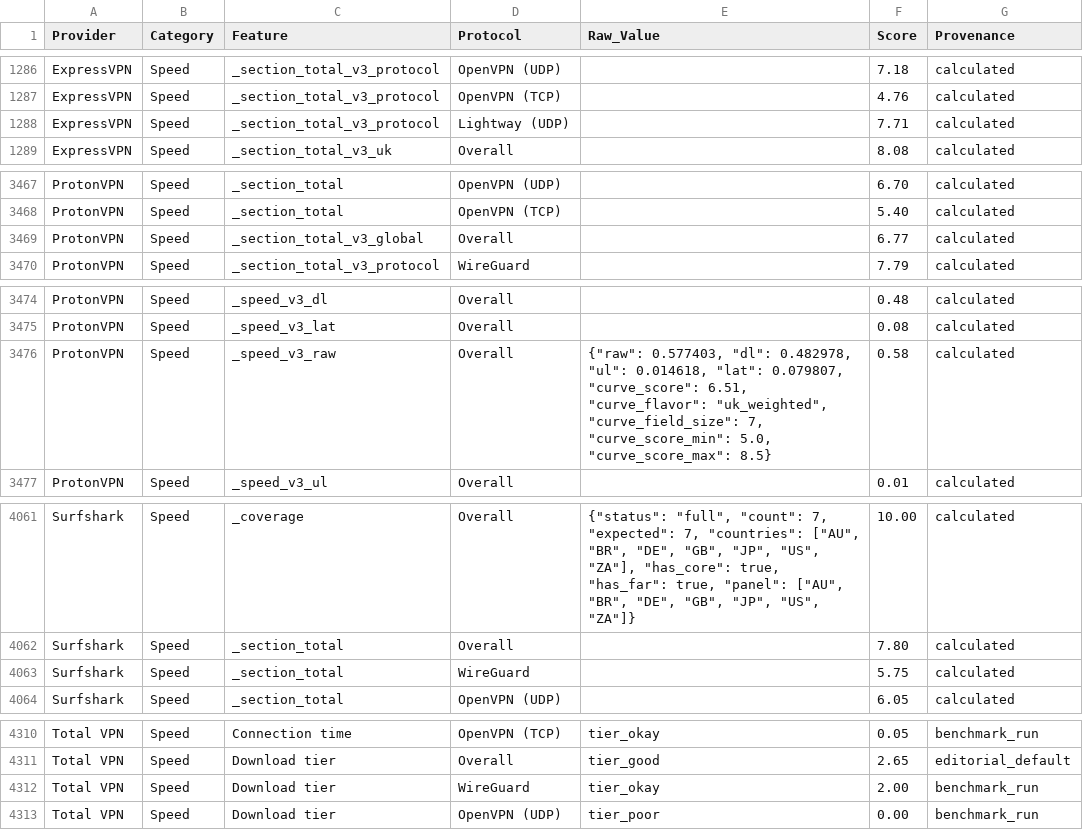
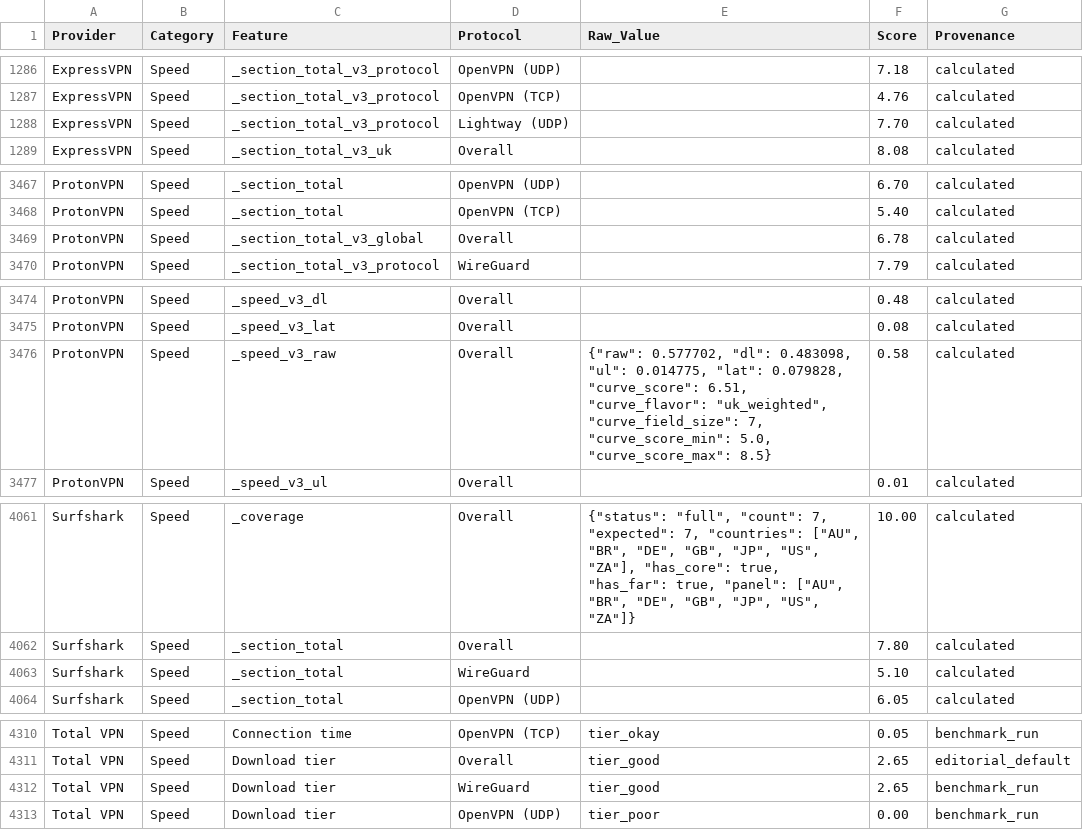
Before and after one commit to SeanMcGrathCT/comparitech-vpn-hub, a CSV file: Comparitech_Feature_Scores_Long.csv, drawn as a sheet; only a part is shown, gaps mark what is left out; the diff covers the shown part only.

```diff
--- a/Comparitech_Feature_Scores_Long.csv
+++ b/Comparitech_Feature_Scores_Long.csv
@@ -1287,3 +1287,3 @@ ExpressVPN,Speed,_section_total_v3_protocol,OpenVPN (UDP),,7.18,calculated
 ExpressVPN,Speed,_section_total_v3_protocol,OpenVPN (TCP),,4.76,calculated
-ExpressVPN,Speed,_section_total_v3_protocol,Lightway (UDP),,7.71,calculated
+ExpressVPN,Speed,_section_total_v3_protocol,Lightway (UDP),,7.70,calculated
 ExpressVPN,Speed,_section_total_v3_uk,Overall,,8.08,calculated
@@ -3468,3 +3468,3 @@ ProtonVPN,Speed,_section_total,OpenVPN (UDP),,6.70,calculated
 ProtonVPN,Speed,_section_total,OpenVPN (TCP),,5.40,calculated
-ProtonVPN,Speed,_section_total_v3_global,Overall,,6.77,calculated
+ProtonVPN,Speed,_section_total_v3_global,Overall,,6.78,calculated
 ProtonVPN,Speed,_section_total_v3_protocol,WireGuard,,7.79,calculated
@@ -3475,3 +3475,3 @@ ProtonVPN,Speed,_speed_v3_dl,Overall,,0.48,calculated
 ProtonVPN,Speed,_speed_v3_lat,Overall,,0.08,calculated
-ProtonVPN,Speed,_speed_v3_raw,Overall,"{""raw"": 0.577403, ""dl"": 0.482978, ""ul"": 0.014618, ""lat"": 0.079807, ""curve_score"": 6.51, ""curve_flavor"": ""uk_weighted"", ""curve_field_size"": 7, ""curve_score_min"": 5.0, ""curve_score_max"": 8.5}",0.58,calculated
+ProtonVPN,Speed,_speed_v3_raw,Overall,"{""raw"": 0.577702, ""dl"": 0.483098, ""ul"": 0.014775, ""lat"": 0.079828, ""curve_score"": 6.51, ""curve_flavor"": ""uk_weighted"", ""curve_field_size"": 7, ""curve_score_min"": 5.0, ""curve_score_max"": 8.5}",0.58,calculated
 ProtonVPN,Speed,_speed_v3_ul,Overall,,0.01,calculated
@@ -4062,3 +4062,3 @@ Surfshark,Speed,_coverage,Overall,"{""status"": ""full"", ""count"": 7, ""expect
 Surfshark,Speed,_section_total,Overall,,7.80,calculated
-Surfshark,Speed,_section_total,WireGuard,,5.75,calculated
+Surfshark,Speed,_section_total,WireGuard,,5.10,calculated
 Surfshark,Speed,_section_total,OpenVPN (UDP),,6.05,calculated
@@ -4311,3 +4311,3 @@ Total VPN,Speed,Connection time,OpenVPN (TCP),tier_okay,0.05,benchmark_run
 Total VPN,Speed,Download tier,Overall,tier_good,2.65,editorial_default
-Total VPN,Speed,Download tier,WireGuard,tier_okay,2.00,benchmark_run
+Total VPN,Speed,Download tier,WireGuard,tier_good,2.65,benchmark_run
 Total VPN,Speed,Download tier,OpenVPN (UDP),tier_poor,0.00,benchmark_run
```
Also changed, not shown: 12 edited cells elsewhere in this file, use-cases/bbc-iplayer_scorecard.csv, use-cases/best-vpn-netflix_scorecard.csv, 20 other files.
